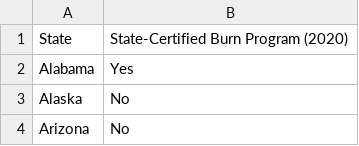
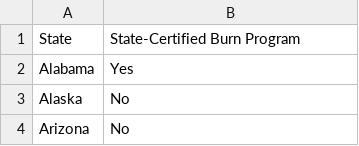
Before and after one commit to staceymarion/Rx-Fire-State-Legislation, a CSV file: data/burn_programs.csv, drawn as a sheet; only a part is shown.

```diff
--- a/data/burn_programs.csv
+++ b/data/burn_programs.csv
@@ -1,2 +1,2 @@
-State,State-Certified Burn Program (2020)
+State,State-Certified Burn Program
 Alabama,Yes
```
Also changed, not shown: 1 other file.
